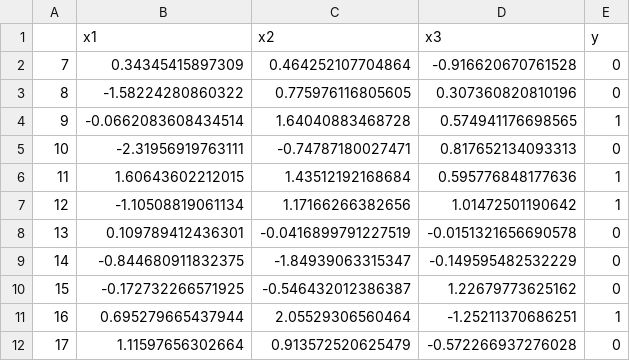
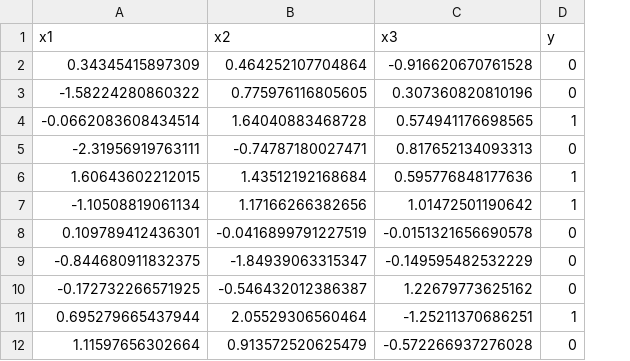
Before and after one commit to h2oai/h2o-2, a CSV file: smalldata/tinyburn.csv, drawn as a sheet; the diff names each change by its address in the sheet, - before the commit and + after, or states it on an @@ line.

Commit message:
Remove first col of row numbers

```diff
--- a/smalldata/tinyburn.csv
+++ b/smalldata/tinyburn.csv
-column A, rows 2-12: 7 | 8 | 9 | 10 | 11 | 12 | 13 | 14 | 15 | 16 | 17
```
